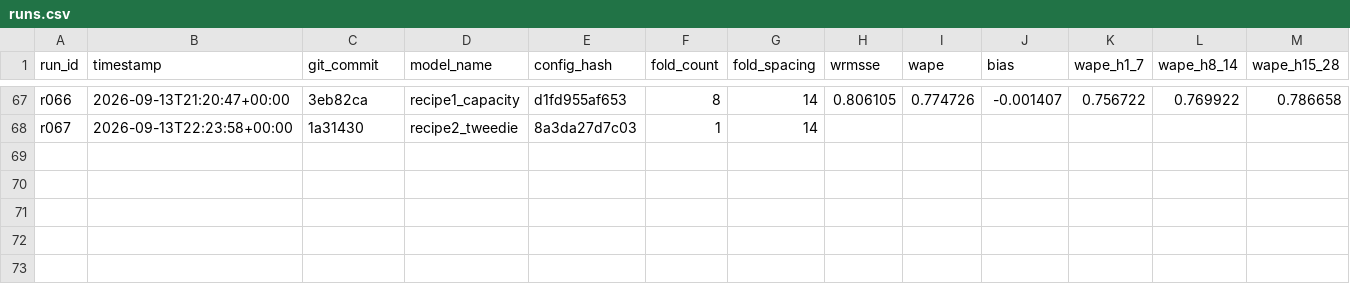
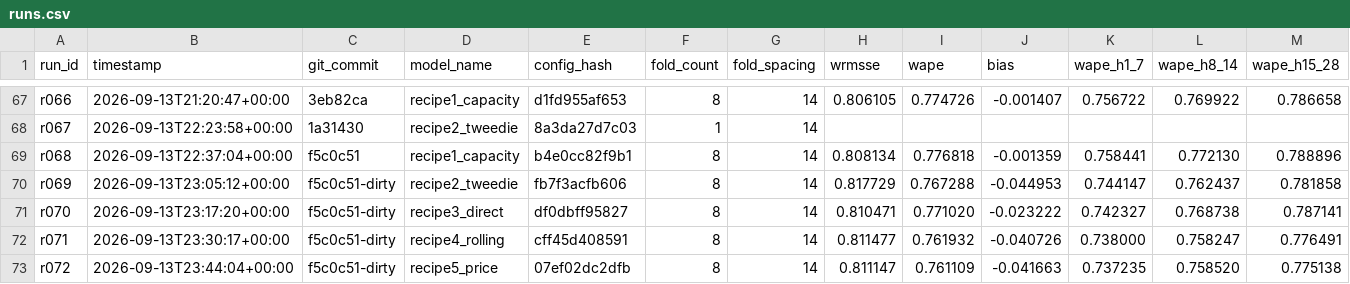
Before and after one commit to rslayer/kepler, a CSV file: runs/runs.csv, drawn as a sheet; only a part is shown, gaps mark what is left out; rows hold the shown columns only; the diff names each change by its address in the sheet, - before the commit and + after, or states it on an @@ line.

Commit message:
recipe: L2-objective variants of ingredients 3-6 (fallback chain)

```diff
--- a/runs/runs.csv
+++ b/runs/runs.csv
+row 69: r068 | 2026-09-13T22:37:04+00:00 | f5c0c51 | recipe1_capacity | b4e0cc82f9b1 | 8 | 14 | 0.808134 | 0.776818 | -0.001359 | 0.758441 | 0.772130 | 0.788896
+row 70: r069 | 2026-09-13T23:05:12+00:00 | f5c0c51-dirty | recipe2_tweedie | fb7f3acfb606 | 8 | 14 | 0.817729 | 0.767288 | -0.044953 | 0.744147 | 0.762437 | 0.781858
+row 71: r070 | 2026-09-13T23:17:20+00:00 | f5c0c51-dirty | recipe3_direct | df0dbff95827 | 8 | 14 | 0.810471 | 0.771020 | -0.023222 | 0.742327 | 0.768738 | 0.787141
+row 72: r071 | 2026-09-13T23:30:17+00:00 | f5c0c51-dirty | recipe4_rolling | cff45d408591 | 8 | 14 | 0.811477 | 0.761932 | -0.040726 | 0.738000 | 0.758247 | 0.776491
+row 73: r072 | 2026-09-13T23:44:04+00:00 | f5c0c51-dirty | recipe5_price | 07ef02dc2dfb | 8 | 14 | 0.811147 | 0.761109 | -0.041663 | 0.737235 | 0.758520 | 0.775138
```
Also changed, not shown: 6 other files.
